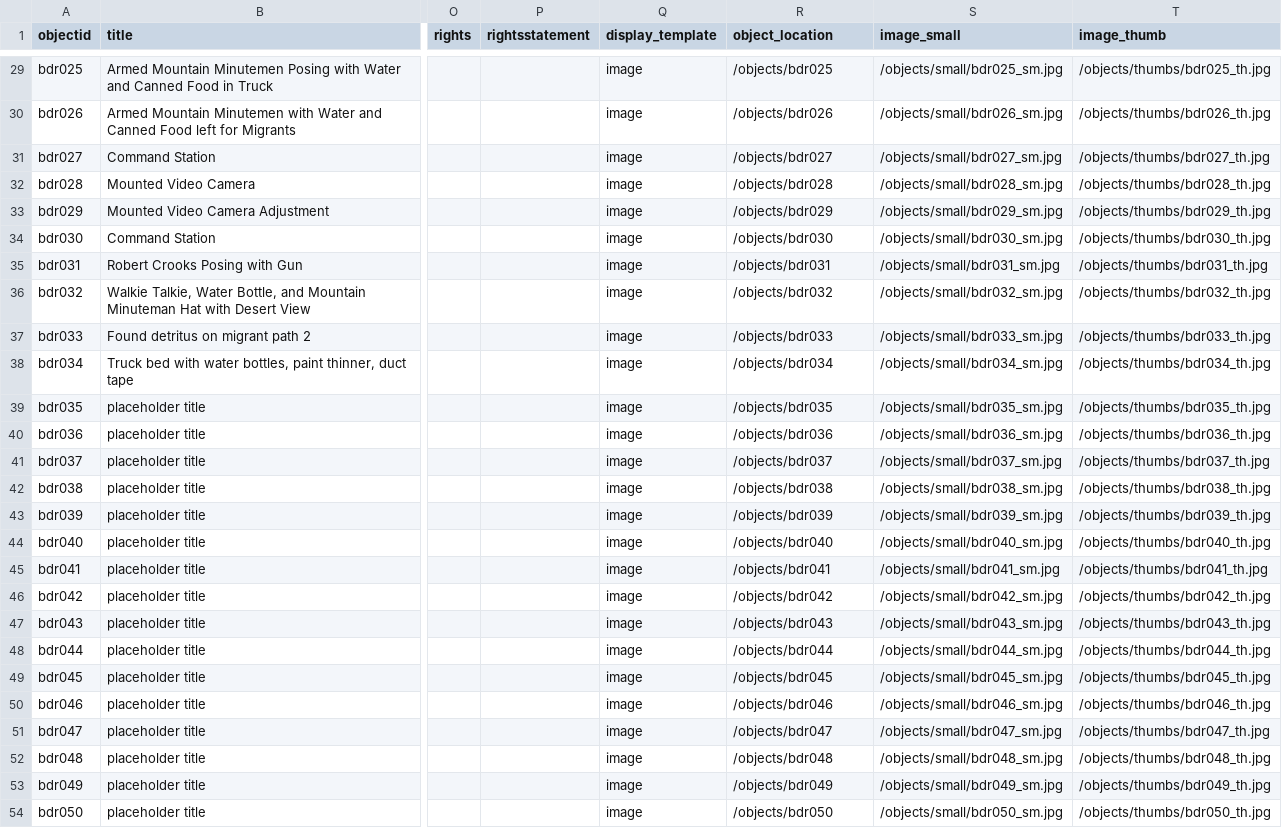
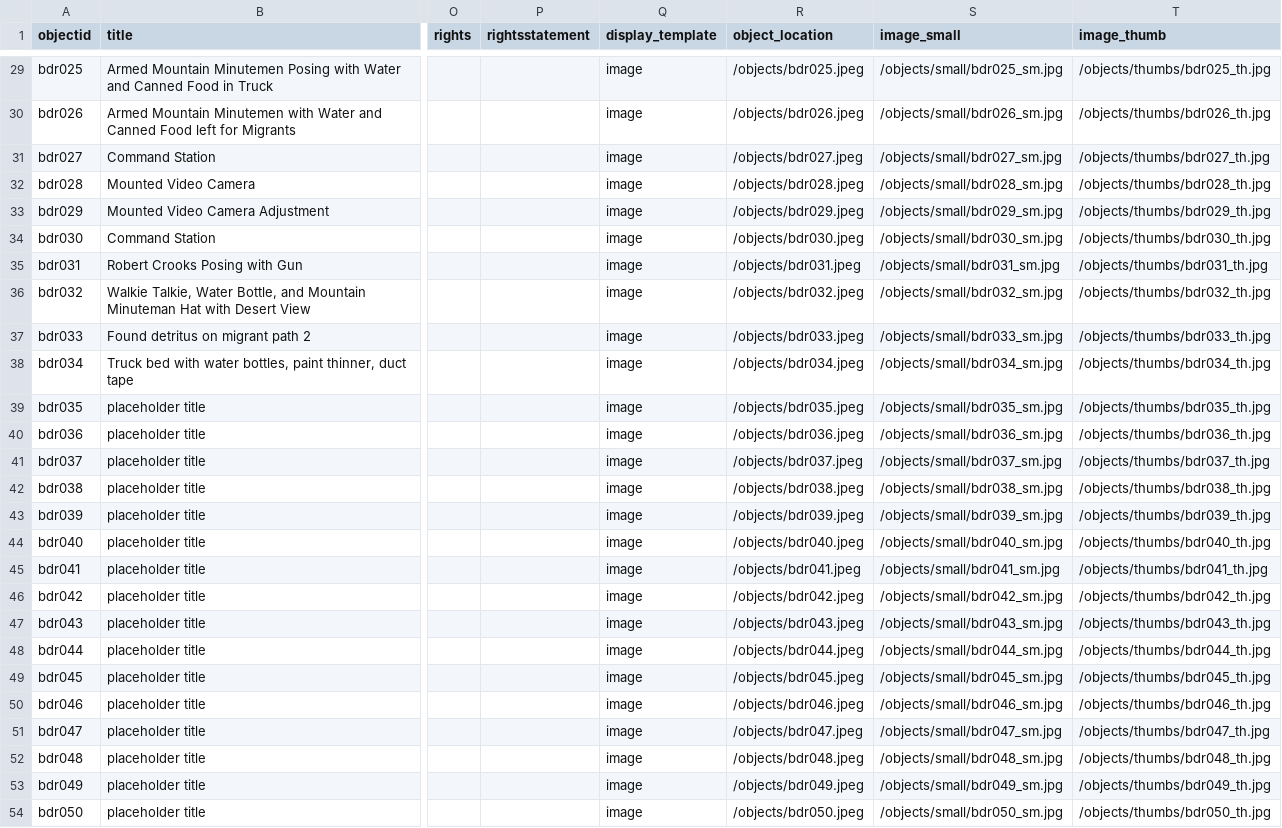
Before and after one commit to dfr2024/mappingdiscriminatorydata1, a CSV file: _data/testmetadata12june.csv, drawn as a sheet; only a part is shown, gaps mark what is left out; the diff covers the shown part only; the diff names each change by its address in the sheet, - before the commit and + after, or states it on an @@ line.

Commit message:
fixed image location

```diff
--- a/_data/testmetadata12june.csv
+++ b/_data/testmetadata12june.csv
-R29 (object_location): /objects/bdr025
+R29 (object_location): /objects/bdr025.jpeg
-R30 (object_location): /objects/bdr026
+R30 (object_location): /objects/bdr026.jpeg
-R31 (object_location): /objects/bdr027
+R31 (object_location): /objects/bdr027.jpeg
-R32 (object_location): /objects/bdr028
+R32 (object_location): /objects/bdr028.jpeg
-R33 (object_location): /objects/bdr029
+R33 (object_location): /objects/bdr029.jpeg
-R34 (object_location): /objects/bdr030
+R34 (object_location): /objects/bdr030.jpeg
-R35 (object_location): /objects/bdr031
+R35 (object_location): /objects/bdr031.jpeg
-R36 (object_location): /objects/bdr032
+R36 (object_location): /objects/bdr032.jpeg
-R37 (object_location): /objects/bdr033
+R37 (object_location): /objects/bdr033.jpeg
-R38 (object_location): /objects/bdr034
+R38 (object_location): /objects/bdr034.jpeg
-R39 (object_location): /objects/bdr035
+R39 (object_location): /objects/bdr035.jpeg
-R40 (object_location): /objects/bdr036
+R40 (object_location): /objects/bdr036.jpeg
-R41 (object_location): /objects/bdr037
+R41 (object_location): /objects/bdr037.jpeg
-R42 (object_location): /objects/bdr038
+R42 (object_location): /objects/bdr038.jpeg
-R43 (object_location): /objects/bdr039
+R43 (object_location): /objects/bdr039.jpeg
-R44 (object_location): /objects/bdr040
+R44 (object_location): /objects/bdr040.jpeg
-R45 (object_location): /objects/bdr041
+R45 (object_location): /objects/bdr041.jpeg
-R46 (object_location): /objects/bdr042
+R46 (object_location): /objects/bdr042.jpeg
-R47 (object_location): /objects/bdr043
+R47 (object_location): /objects/bdr043.jpeg
-R48 (object_location): /objects/bdr044
+R48 (object_location): /objects/bdr044.jpeg
-R49 (object_location): /objects/bdr045
+R49 (object_location): /objects/bdr045.jpeg
-R50 (object_location): /objects/bdr046
+R50 (object_location): /objects/bdr046.jpeg
-R51 (object_location): /objects/bdr047
+R51 (object_location): /objects/bdr047.jpeg
-R52 (object_location): /objects/bdr048
+R52 (object_location): /objects/bdr048.jpeg
-R53 (object_location): /objects/bdr049
+R53 (object_location): /objects/bdr049.jpeg
-R54 (object_location): /objects/bdr050
+R54 (object_location): /objects/bdr050.jpeg
```
Also changed, not shown: 26 edited cells elsewhere in this file, 1 other file.
